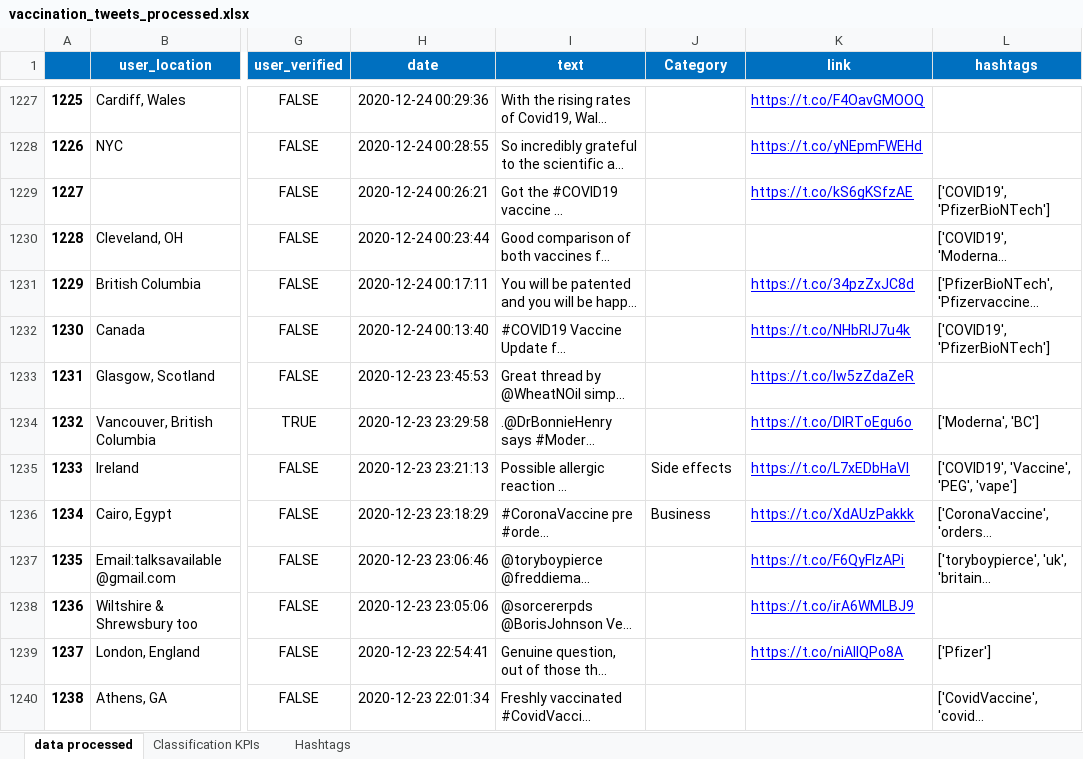
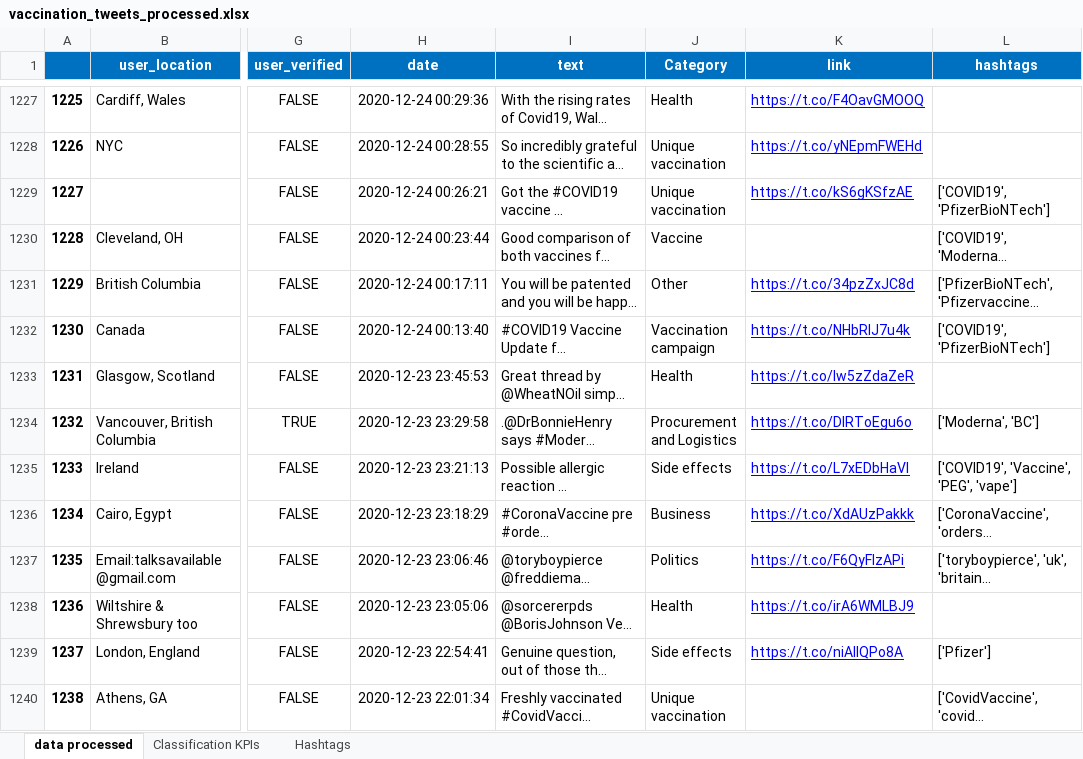
Before and after one commit to waeljrad/COVID19-vaccines, an Excel workbook: vaccination_tweets_processed.xlsx, sheet data processed, drawn as a sheet; only a part is shown, gaps mark what is left out; long unchanged cells end in …; values as stored, in another font and other column widths than the file's, no borders; the diff covers the shown part only; the diff names each change by its address in the sheet, - before the commit and + after, or states it on an @@ line.

```diff
--- a/vaccination_tweets_processed.xlsx (sheet data processed)
+++ b/vaccination_tweets_processed.xlsx (sheet data processed)
-J1227 (Category): (empty)
+J1227 (Category): Health
-J1228:J1229 (Category): (empty)
+J1228:J1229 (Category): Unique vaccination
-J1230 (Category): (empty)
+J1230 (Category): Vaccine
-J1231 (Category): (empty)
+J1231 (Category): Other
-J1232 (Category): (empty)
+J1232 (Category): Vaccination campaign
-J1233 (Category): (empty)
+J1233 (Category): Health
-J1234 (Category): (empty)
+J1234 (Category): Procurement and Logistics
-J1237 (Category): (empty)
+J1237 (Category): Politics
-J1238 (Category): (empty)
+J1238 (Category): Health
-J1239 (Category): (empty)
+J1239 (Category): Side effects
-J1240 (Category): (empty)
+J1240 (Category): Unique vaccination
```
Also changed, not shown: 71 edited cells elsewhere in this sheet, sheet Classification KPIs, 1 other file.
